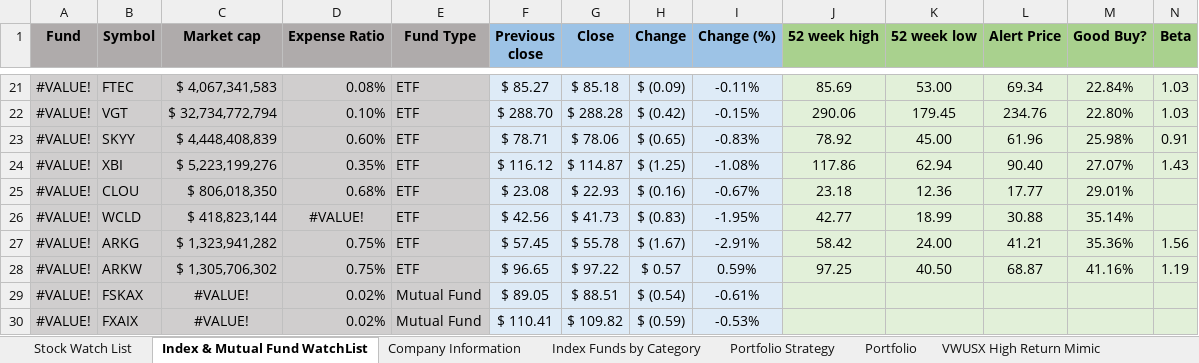
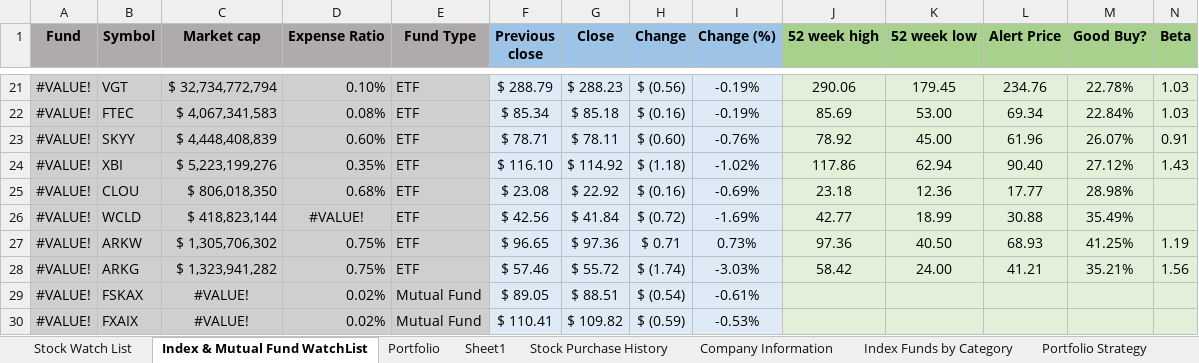
Before and after one commit to sivacharansrc/us-stocks-analysis, an Excel workbook: input/Stock Price Watch.xlsx, sheet Index & Mutual Fund WatchList, drawn as a sheet; only a part is shown, gaps mark what is left out; values as stored, in another font and other column widths than the file's, no borders; conditional formats and table styles not drawn; removed rows and columns are numbered as before the commit, all else as after; the diff covers the shown part only; the diff names each change by its address in the sheet, - before the commit and + after, or states it on an @@ line.

Commit message:
updated stock file

```diff
--- a/input/Stock Price Watch.xlsx (sheet Index & Mutual Fund WatchList)
+++ b/input/Stock Price Watch.xlsx (sheet Index & Mutual Fund WatchList)
+sheet tab: Sheet1
+sheet tab: Stock Purchase History
@@ sheet tab order changed: Stock Watch List | Index & Mutual Fund WatchList | Portfolio | Sheet1 | Stock Purchase History | Company Information | Index Funds by Category | Portfolio Strategy @@
+row 21: #VALUE! | VGT | $ 32,734,772,794 | 0.10% | ETF | $ 288.79 | $ 288.23 | $ (0.56) | -0.19% | 290.06 | 179.45 | 234.76 | 22.78% | 1.03
-F22 (Previous close): $ 85.27
+F22 (Previous close): $ 85.34
-H22 (Change): $ (0.09)
+H22 (Change): $ (0.16)
-I22 (Change (%)): -0.11%
+I22 (Change (%)): -0.19%
-row 22: #VALUE! | VGT | $ 32,734,772,794 | 0.10% | ETF | $ 288.70 | $ 288.28 | $ (0.42) | -0.15% | 290.06 | 179.45 | 234.76 | 22.80% | 1.03
-G23 (Close): $ 78.06
+G23 (Close): $ 78.11
-H23 (Change): $ (0.65)
+H23 (Change): $ (0.60)
-I23 (Change (%)): -0.83%
+I23 (Change (%)): -0.76%
-M23 (Good Buy?): 25.98%
+M23 (Good Buy?): 26.07%
-F24 (Previous close): $ 116.12
+F24 (Previous close): $ 116.10
-G24 (Close): $ 114.87
+G24 (Close): $ 114.92
-H24 (Change): $ (1.25)
+H24 (Change): $ (1.18)
-I24 (Change (%)): -1.08%
+I24 (Change (%)): -1.02%
-M24 (Good Buy?): 27.07%
+M24 (Good Buy?): 27.12%
-G25 (Close): $ 22.93
+G25 (Close): $ 22.92
-I25 (Change (%)): -0.67%
+I25 (Change (%)): -0.69%
-M25 (Good Buy?): 29.01%
+M25 (Good Buy?): 28.98%
-G26 (Close): $ 41.73
+G26 (Close): $ 41.84
-H26 (Change): $ (0.83)
+H26 (Change): $ (0.72)
-I26 (Change (%)): -1.95%
+I26 (Change (%)): -1.69%
-M26 (Good Buy?): 35.14%
+M26 (Good Buy?): 35.49%
+row 27: #VALUE! | ARKW | $ 1,305,706,302 | 0.75% | ETF | $ 96.65 | $ 97.36 | $ 0.71 | 0.73% | 97.36 | 40.50 | 68.93 | 41.25% | 1.19
-F28 (Previous close): $ 57.45
+F28 (Previous close): $ 57.46
-G28 (Close): $ 55.78
+G28 (Close): $ 55.72
-H28 (Change): $ (1.67)
+H28 (Change): $ (1.74)
-I28 (Change (%)): -2.91%
+I28 (Change (%)): -3.03%
-M28 (Good Buy?): 35.36%
+M28 (Good Buy?): 35.21%
-row 28: #VALUE! | ARKW | $ 1,305,706,302 | 0.75% | ETF | $ 96.65 | $ 97.22 | $ 0.57 | 0.59% | 97.25 | 40.50 | 68.87 | 41.16% | 1.19
```
Also changed, not shown: 3 added rows, 3 removed rows and 69 edited cells elsewhere in this sheet, sheet Stock Watch List, sheet VWUSX High Return Mimic, sheet Portfolio Strategy, sheet Index Funds by Category, sheet Portfolio, sheet All Weather Portfolio, formulas that keep their value, hidden cells.
